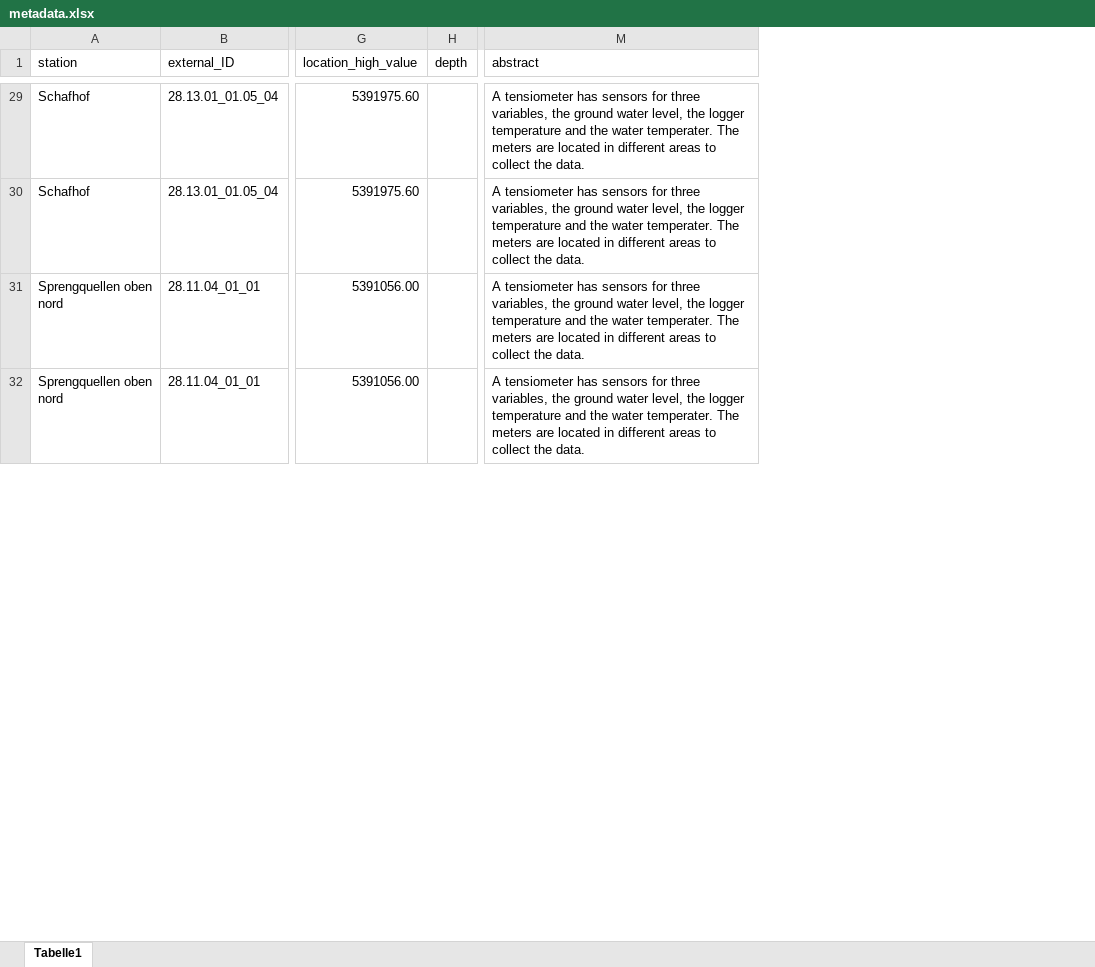
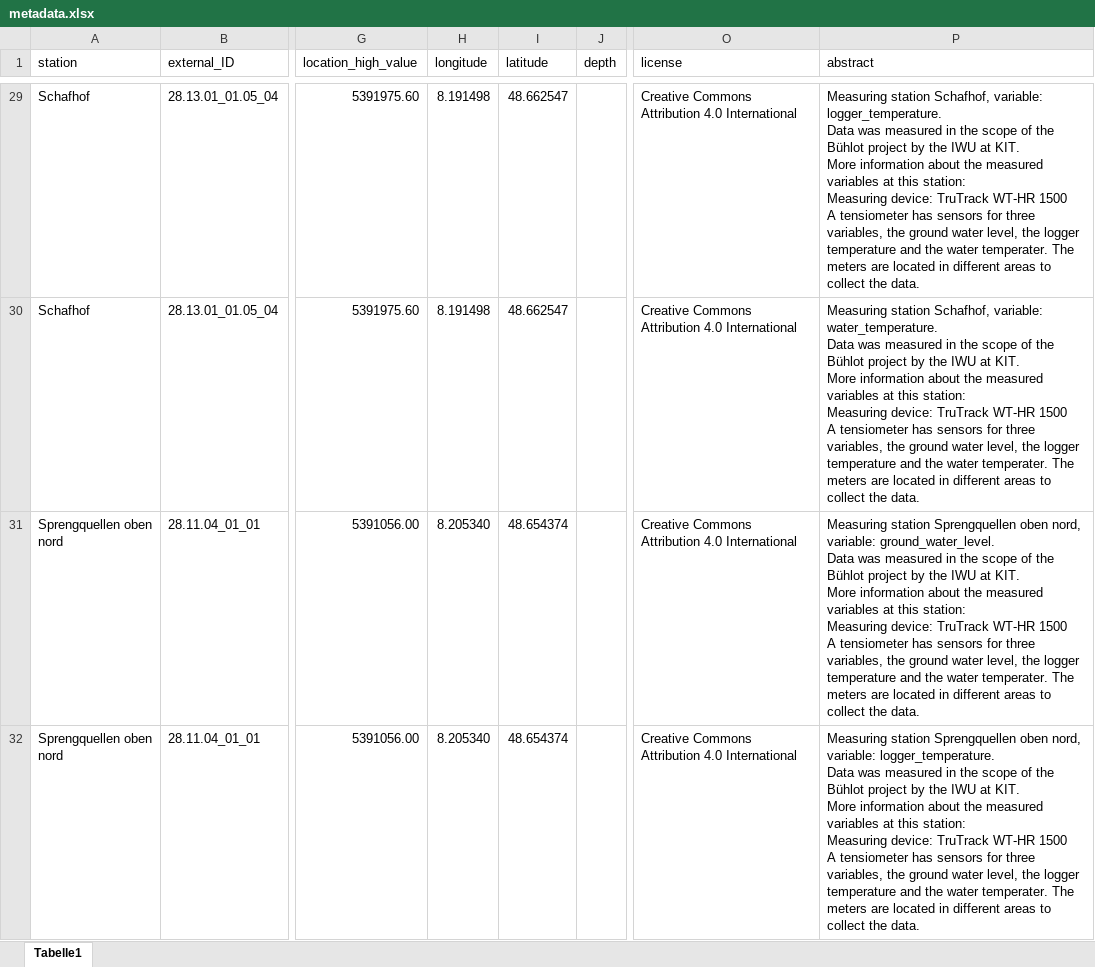
Before and after one commit to VForWaTer/scripts, an Excel workbook: buehlot/metadata.xlsx, sheet Tabelle1, drawn as a sheet; only a part is shown, gaps mark what is left out; values as stored, in another font and other column widths than the file's, no cell formats; addresses are those after the commit; ↵ is a line break in a cell; the diff covers the shown part only; the diff names each change by its address in the sheet, - before the commit and + after, or states it on an @@ line.

Commit message:
added longitude, latitude and changed the abstracts

```diff
--- a/buehlot/metadata.xlsx (sheet Tabelle1)
+++ b/buehlot/metadata.xlsx (sheet Tabelle1)
+column H (longitude), rows 29-32: 8.191498 | 8.191498 | 8.205340 | 8.205340
+column I (latitude), rows 29-32: 48.662547 | 48.662547 | 48.654374 | 48.654374
+column O (license), rows 29-32: all Creative Commons Attribution 4.0 International
-P29 (abstract): A tensiometer…
+P29 (abstract): Measuring station Schafhof, variable: logger_temperature. ↵ Data was measured in the scope of the Bühlot project by the IWU at KIT. ↵ More information about the measured variables at this station: ↵ Measuring device: TruTrack WT-HR 1500 ↵ A tensiometer…
-P30 (abstract): A tensiometer…
+P30 (abstract): Measuring station Schafhof, variable: water_temperature. ↵ Data was measured in the scope of the Bühlot project by the IWU at KIT. ↵ More information about the measured variables at this station: ↵ Measuring device: TruTrack WT-HR 1500 ↵ A tensiometer…
-P31 (abstract): A tensiometer…
+P31 (abstract): Measuring station Sprengquellen oben nord, variable: ground_water_level. ↵ Data was measured in the scope of the Bühlot project by the IWU at KIT. ↵ More information about the measured variables at this station: ↵ Measuring device: TruTrack WT-HR 1500 ↵ A tensiometer…
-P32 (abstract): A tensiometer…
+P32 (abstract): Measuring station Sprengquellen oben nord, variable: logger_temperature. ↵ Data was measured in the scope of the Bühlot project by the IWU at KIT. ↵ More information about the measured variables at this station: ↵ Measuring device: TruTrack WT-HR 1500 ↵ A tensiometer…
```
Also changed, not shown: 37 edited cells elsewhere in this sheet, cell formats.
